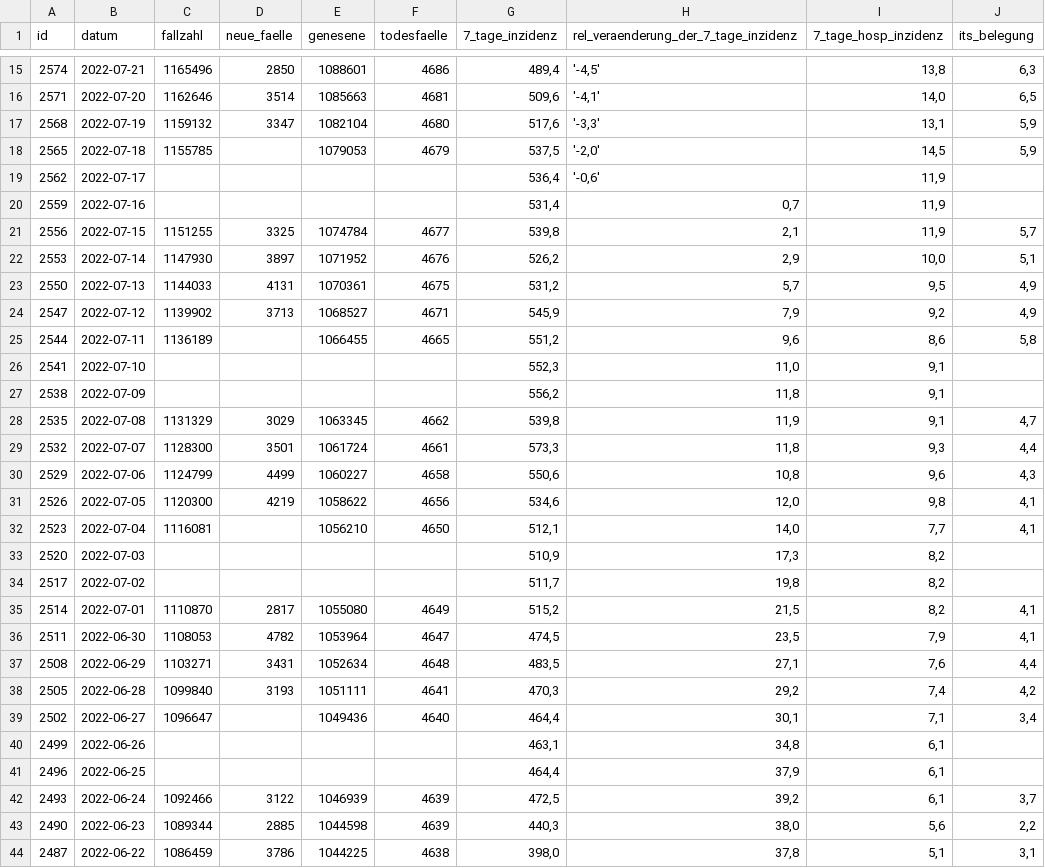
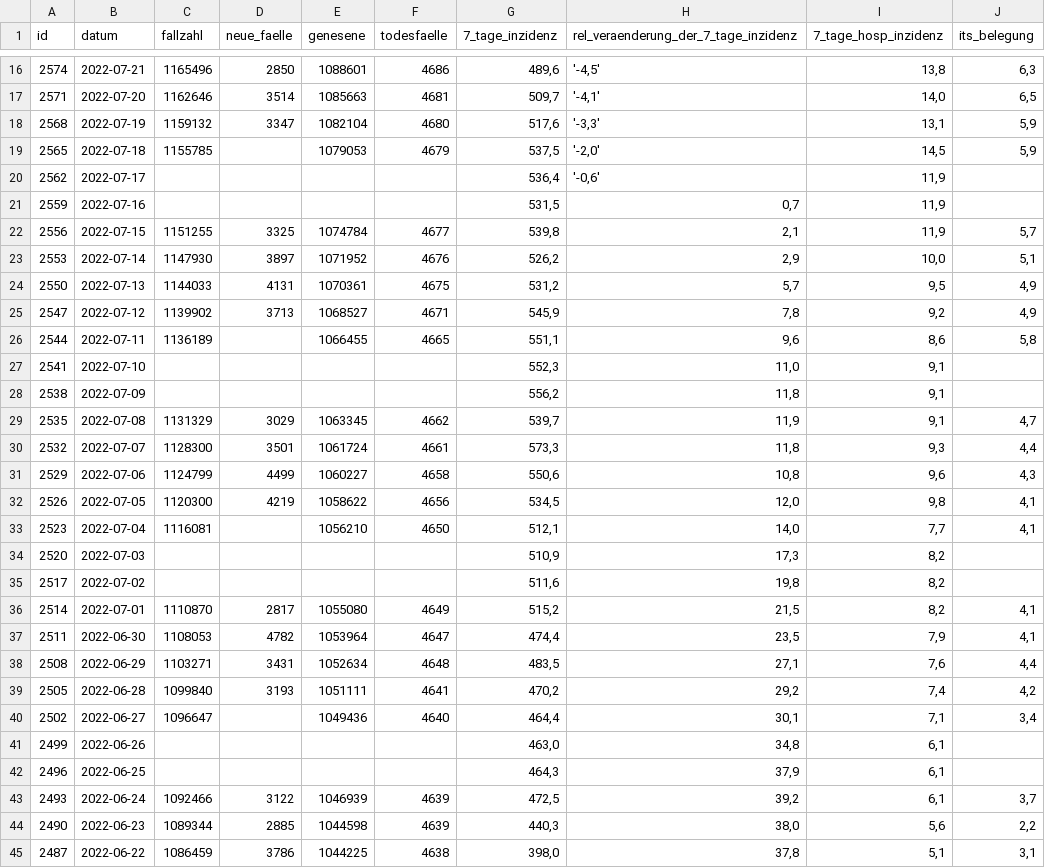
Before and after one commit to MarkusH/covid19-berlin, a CSV file: data/daily-indicators.csv, drawn as a sheet; only a part is shown, gaps mark what is left out; the diff covers the shown part only.

```diff
--- a/data/daily-indicators.csv
+++ b/data/daily-indicators.csv
@@ -15,3 +16,3 @@ id;datum;fallzahl;neue_faelle;genesene;todesfaelle;7_tage_inzidenz;rel_veraender
-2574;2022-07-21;1165496;2850;1088601;4686;489,4;'-4,5';13,8;6,3
-2571;2022-07-20;1162646;3514;1085663;4681;509,6;'-4,1';14,0;6,5
+2574;2022-07-21;1165496;2850;1088601;4686;489,6;'-4,5';13,8;6,3
+2571;2022-07-20;1162646;3514;1085663;4681;509,7;'-4,1';14,0;6,5
 2568;2022-07-19;1159132;3347;1082104;4680;517,6;'-3,3';13,1;5,9
@@ -19,3 +20,3 @@ id;datum;fallzahl;neue_faelle;genesene;todesfaelle;7_tage_inzidenz;rel_veraender
 2562;2022-07-17;;;;;536,4;'-0,6';11,9;
-2559;2022-07-16;;;;;531,4;0,7;11,9;
+2559;2022-07-16;;;;;531,5;0,7;11,9;
 2556;2022-07-15;1151255;3325;1074784;4677;539,8;2,1;11,9;5,7
@@ -23,20 +24,20 @@ id;datum;fallzahl;neue_faelle;genesene;todesfaelle;7_tage_inzidenz;rel_veraender
 2550;2022-07-13;1144033;4131;1070361;4675;531,2;5,7;9,5;4,9
-2547;2022-07-12;1139902;3713;1068527;4671;545,9;7,9;9,2;4,9
-2544;2022-07-11;1136189;;1066455;4665;551,2;9,6;8,6;5,8
+2547;2022-07-12;1139902;3713;1068527;4671;545,9;7,8;9,2;4,9
+2544;2022-07-11;1136189;;1066455;4665;551,1;9,6;8,6;5,8
 2541;2022-07-10;;;;;552,3;11,0;9,1;
 2538;2022-07-09;;;;;556,2;11,8;9,1;
-2535;2022-07-08;1131329;3029;1063345;4662;539,8;11,9;9,1;4,7
+2535;2022-07-08;1131329;3029;1063345;4662;539,7;11,9;9,1;4,7
 2532;2022-07-07;1128300;3501;1061724;4661;573,3;11,8;9,3;4,4
 2529;2022-07-06;1124799;4499;1060227;4658;550,6;10,8;9,6;4,3
-2526;2022-07-05;1120300;4219;1058622;4656;534,6;12,0;9,8;4,1
+2526;2022-07-05;1120300;4219;1058622;4656;534,5;12,0;9,8;4,1
 2523;2022-07-04;1116081;;1056210;4650;512,1;14,0;7,7;4,1
 2520;2022-07-03;;;;;510,9;17,3;8,2;
-2517;2022-07-02;;;;;511,7;19,8;8,2;
+2517;2022-07-02;;;;;511,6;19,8;8,2;
 2514;2022-07-01;1110870;2817;1055080;4649;515,2;21,5;8,2;4,1
-2511;2022-06-30;1108053;4782;1053964;4647;474,5;23,5;7,9;4,1
+2511;2022-06-30;1108053;4782;1053964;4647;474,4;23,5;7,9;4,1
 2508;2022-06-29;1103271;3431;1052634;4648;483,5;27,1;7,6;4,4
-2505;2022-06-28;1099840;3193;1051111;4641;470,3;29,2;7,4;4,2
+2505;2022-06-28;1099840;3193;1051111;4641;470,2;29,2;7,4;4,2
 2502;2022-06-27;1096647;;1049436;4640;464,4;30,1;7,1;3,4
-2499;2022-06-26;;;;;463,1;34,8;6,1;
-2496;2022-06-25;;;;;464,4;37,9;6,1;
+2499;2022-06-26;;;;;463,0;34,8;6,1;
+2496;2022-06-25;;;;;464,3;37,9;6,1;
 2493;2022-06-24;1092466;3122;1046939;4639;472,5;39,2;6,1;3,7
```
Also changed, not shown: 1 added row and 36 edited cells elsewhere in this file, data/7-day-incidence.csv.
